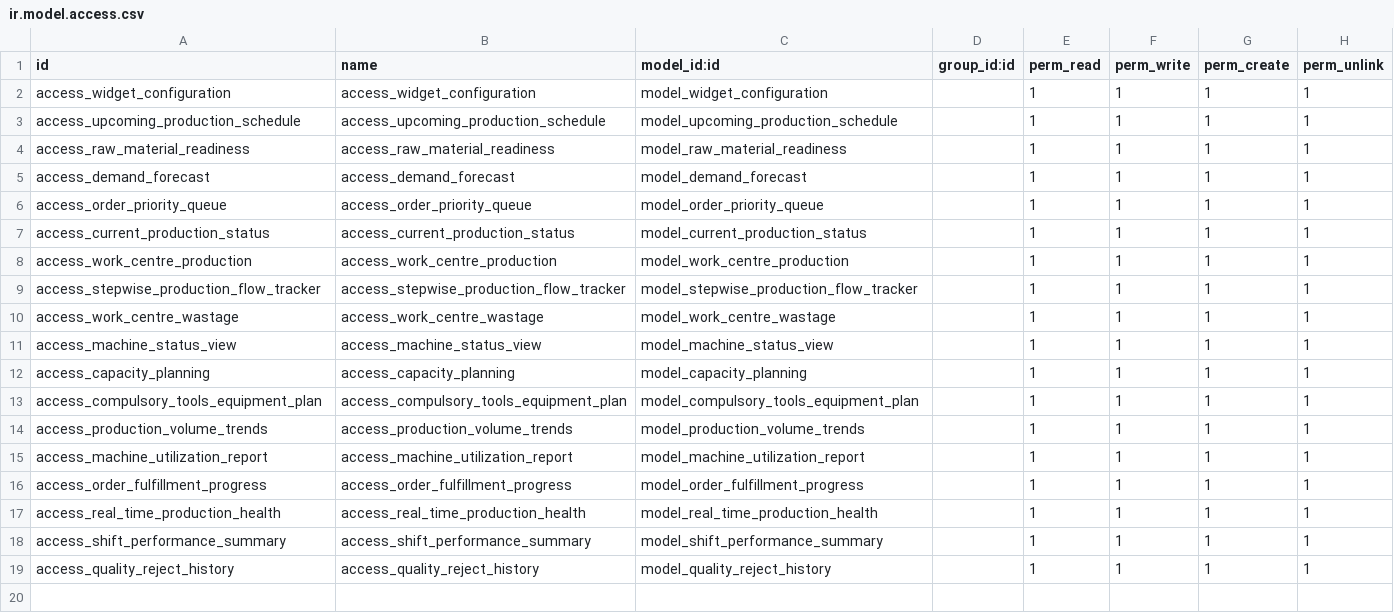
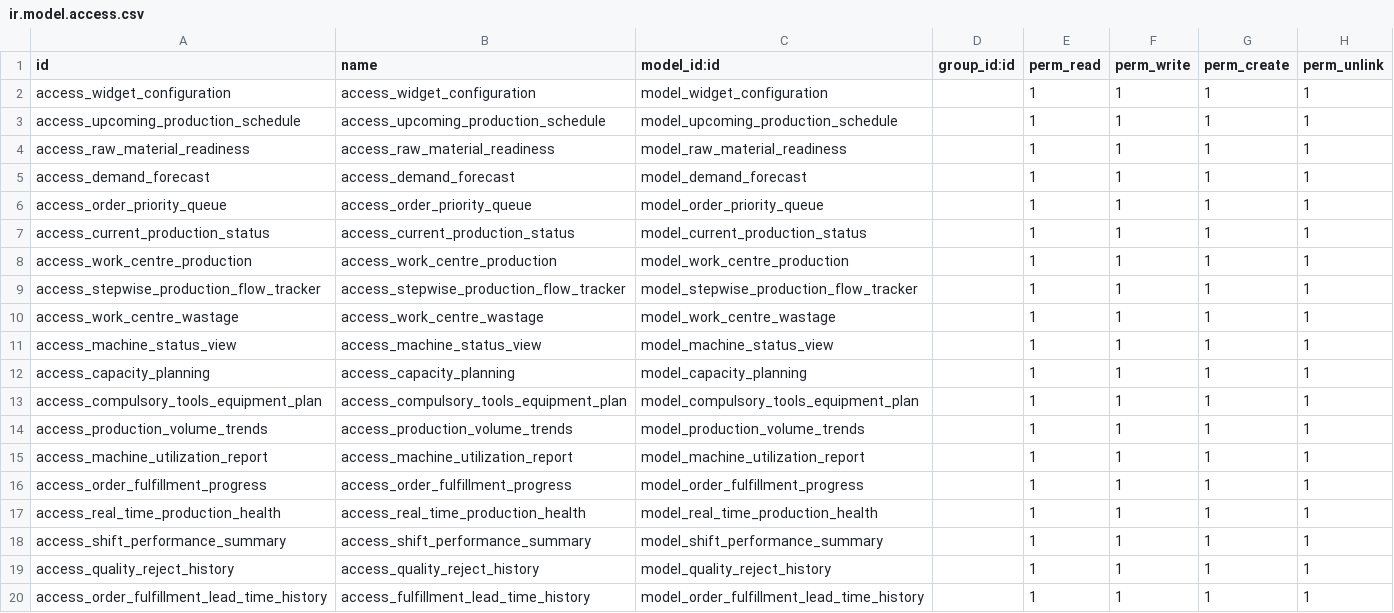
Before and after one commit to optimized-dev/mrp_dashboard, a CSV file: security/ir.model.access.csv, drawn as a sheet.

Commit message:
[ADD] - Implement order fulfillment lead time history model and views

```diff
--- a/security/ir.model.access.csv
+++ b/security/ir.model.access.csv
@@ -19 +19,2 @@ access_shift_performance_summary,access_shift_performance_summary,model_shift_pe
 access_quality_reject_history,access_quality_reject_history,model_quality_reject_history,,1,1,1,1
+access_order_fulfillment_lead_time_history,access_fulfillment_lead_time_history,model_order_fulfillment_lead_time_history,,1,1,1,1
```
Also changed, not shown: 8 other files.
